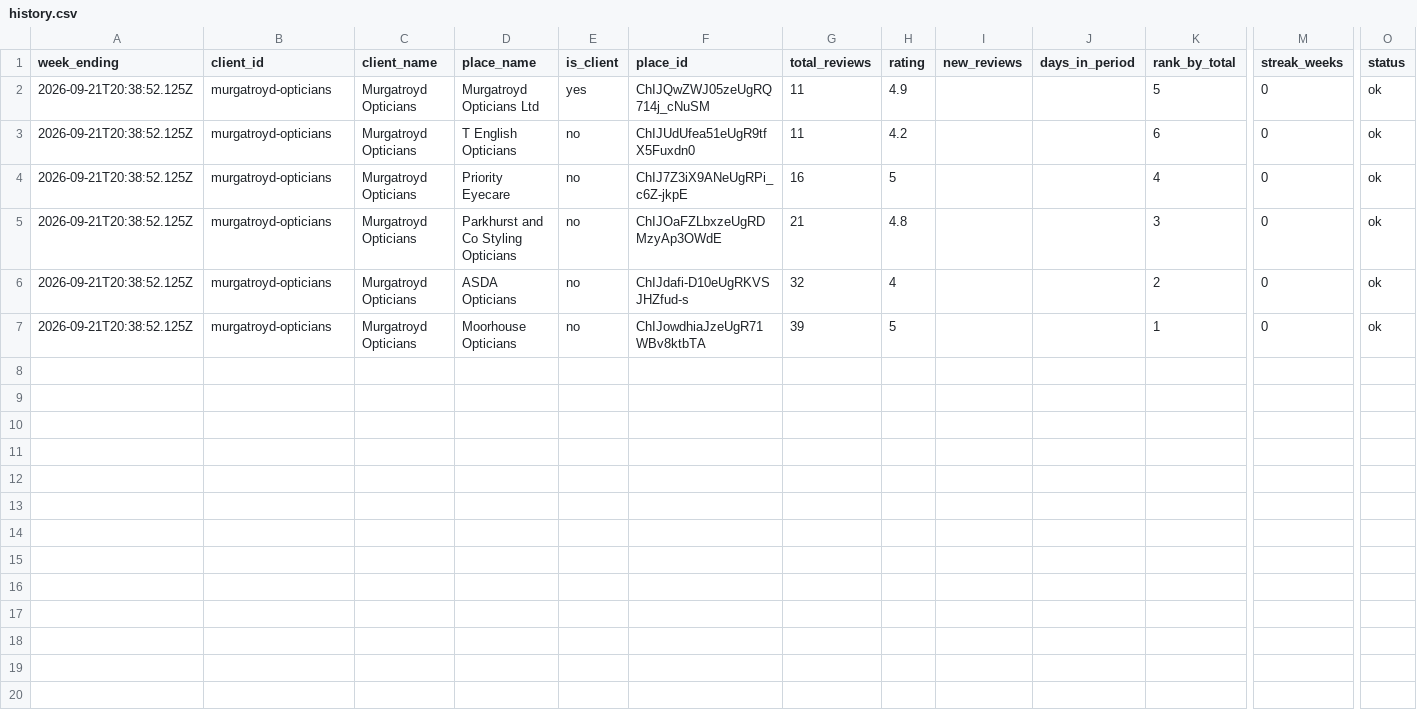
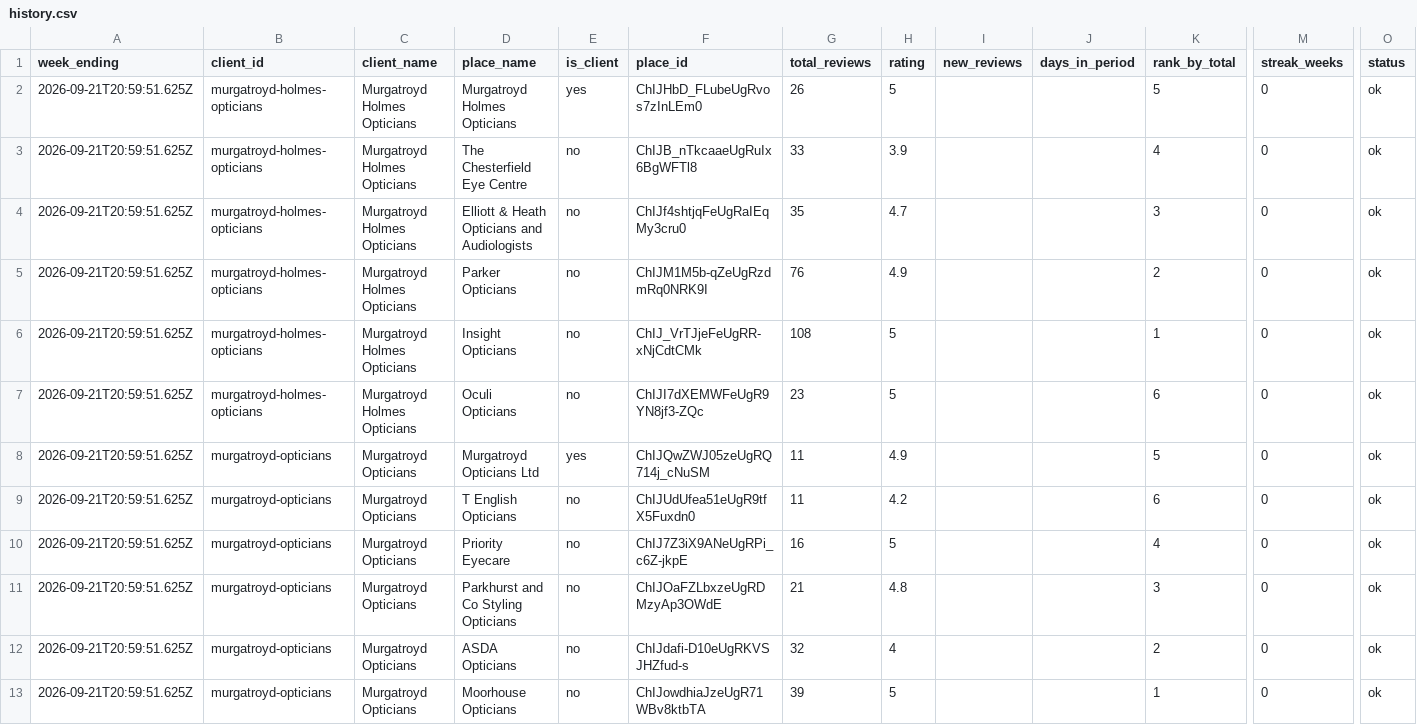
Before and after one commit to springviewmarketing/Claude-Code, a CSV file: review-tracker/reports/history.csv, drawn as a sheet; only a part is shown, gaps mark what is left out; addresses are those after the commit; rows hold the shown columns only; the diff names each change by its address in the sheet, - before the commit and + after, or states it on an @@ line.

Commit message:
Add Murgatroyd Holmes Opticians Staveley to the review tracker

```diff
--- a/review-tracker/reports/history.csv
+++ b/review-tracker/reports/history.csv
+row 2: 2026-09-21T20:59:51.625Z | murgatroyd-holmes-opticians | Murgatroyd Holmes Opticians | Murgatroyd Holmes Opticians | yes | ChIJHbD_FLubeUgRvos7zInLEm0 | 26 | 5 |  |  | 5 | 0 | ok
+row 3: 2026-09-21T20:59:51.625Z | murgatroyd-holmes-opticians | Murgatroyd Holmes Opticians | The Chesterfield Eye Centre | no | ChIJB_nTkcaaeUgRuIx6BgWFTl8 | 33 | 3.9 |  |  | 4 | 0 | ok
+row 4: 2026-09-21T20:59:51.625Z | murgatroyd-holmes-opticians | Murgatroyd Holmes Opticians | Elliott & Heath Opticians and Audiologists | no | ChIJf4shtjqFeUgRaIEqMy3cru0 | 35 | 4.7 |  |  | 3 | 0 | ok
+row 5: 2026-09-21T20:59:51.625Z | murgatroyd-holmes-opticians | Murgatroyd Holmes Opticians | Parker Opticians | no | ChIJM1M5b-qZeUgRzdmRq0NRK9I | 76 | 4.9 |  |  | 2 | 0 | ok
+row 6: 2026-09-21T20:59:51.625Z | murgatroyd-holmes-opticians | Murgatroyd Holmes Opticians | Insight Opticians | no | ChIJ_VrTJjeFeUgRR-xNjCdtCMk | 108 | 5 |  |  | 1 | 0 | ok
+row 7: 2026-09-21T20:59:51.625Z | murgatroyd-holmes-opticians | Murgatroyd Holmes Opticians | Oculi Opticians | no | ChIJI7dXEMWFeUgR9YN8jf3-ZQc | 23 | 5 |  |  | 6 | 0 | ok
-A8:A13 (week_ending): 2026-09-21T20:38:52.125Z
+A8:A13 (week_ending): 2026-09-21T20:59:51.625Z
```
Also changed, not shown: 4 other files.
